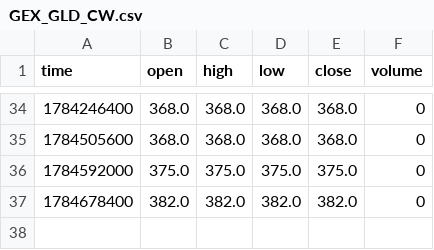
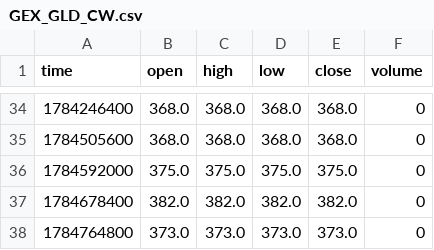
Before and after one commit to mustafi0/gex-suite-data, a CSV file: data/GEX_GLD_CW.csv, drawn as a sheet; only a part is shown, gaps mark what is left out.

```diff
--- a/data/GEX_GLD_CW.csv
+++ b/data/GEX_GLD_CW.csv
@@ -37 +37,2 @@ time,open,high,low,close,volume
 1784678400,382.0,382.0,382.0,382.0,0
+1784764800,373.0,373.0,373.0,373.0,0
```
Also changed, not shown: data/GEX_GLD_CW2.csv, data/GEX_GLD_DEX.csv, 18 other files.
